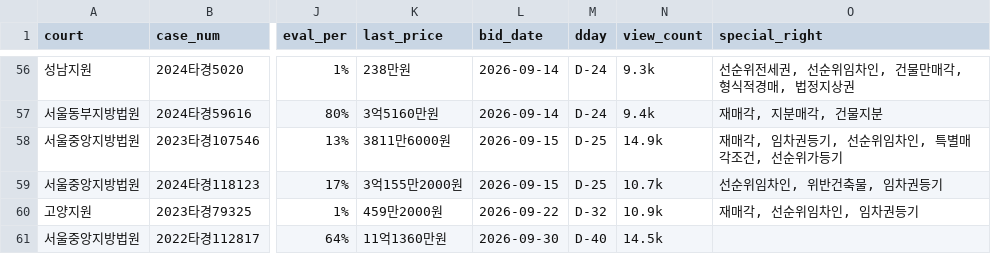
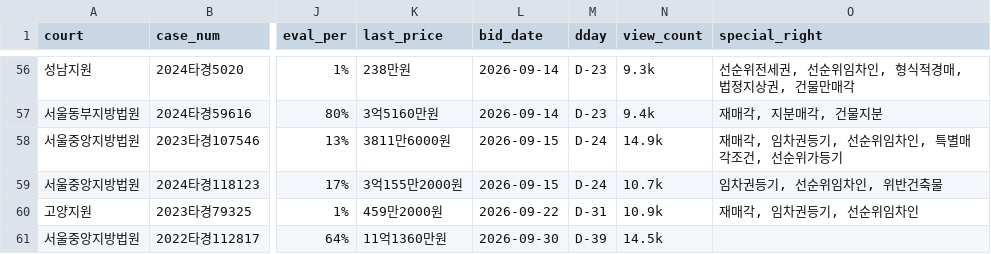
Before and after one commit to pos911/auction_search, a CSV file: madangs_min_kor.csv, drawn as a sheet; only a part is shown, gaps mark what is left out; the diff covers the shown part only; the diff names each change by its address in the sheet, - before the commit and + after, or states it on an @@ line.

```diff
--- a/madangs_min_kor.csv
+++ b/madangs_min_kor.csv
-M56:M57 (dday): D-24
+M56:M57 (dday): D-23
-O56 (special_right): 선순위전세권, 선순위임차인, 건물만매각, 형식적경매, 법정지상권
+O56 (special_right): 선순위전세권, 선순위임차인, 형식적경매, 법정지상권, 건물만매각
-M58:M59 (dday): D-25
+M58:M59 (dday): D-24
-O59 (special_right): 선순위임차인, 위반건축물, 임차권등기
+O59 (special_right): 임차권등기, 선순위임차인, 위반건축물
-M60 (dday): D-32
+M60 (dday): D-31
-O60 (special_right): 재매각, 선순위임차인, 임차권등기
+O60 (special_right): 재매각, 임차권등기, 선순위임차인
-M61 (dday): D-40
+M61 (dday): D-39
```
Also changed, not shown: 71 edited cells elsewhere in this file, 1 other file.
